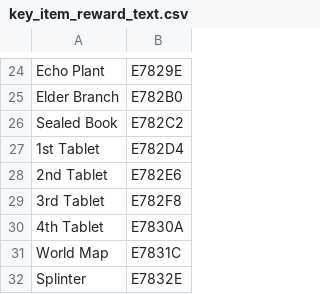
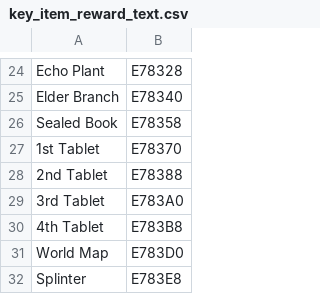
Before and after one commit to caerulius/FFVCareerDay, a CSV file: utilities/data/tables/text_tables/key_item_reward_text.csv, drawn as a sheet; only a part is shown, gaps mark what is left out; the diff covers the shown part only; the diff names each change by its address in the sheet, - before the commit and + after, or states it on an @@ line.

```diff
--- a/utilities/data/tables/text_tables/key_item_reward_text.csv
+++ b/utilities/data/tables/text_tables/key_item_reward_text.csv
-B24: E7829E
+B24: E78328
-B25: E782B0
+B25: E78340
-B26: E782C2
+B26: E78358
-B27: E782D4
+B27: E78370
-B28: E782E6
+B28: E78388
-B29: E782F8
+B29: E783A0
-B30: E7830A
+B30: E783B8
-B31: E7831C
+B31: E783D0
-B32: E7832E
+B32: E783E8
```
Also changed, not shown: 10 added rows, 10 removed rows and 12 edited cells elsewhere in this file, utilities/data/tables/text_tables/key_item_text.csv, 29 other files.
